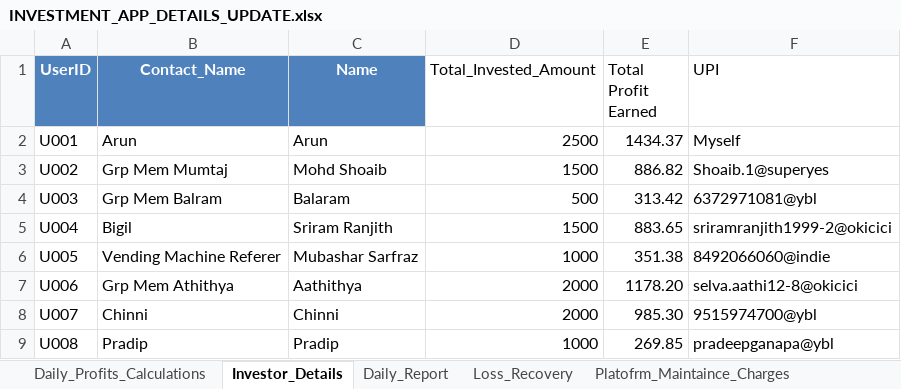
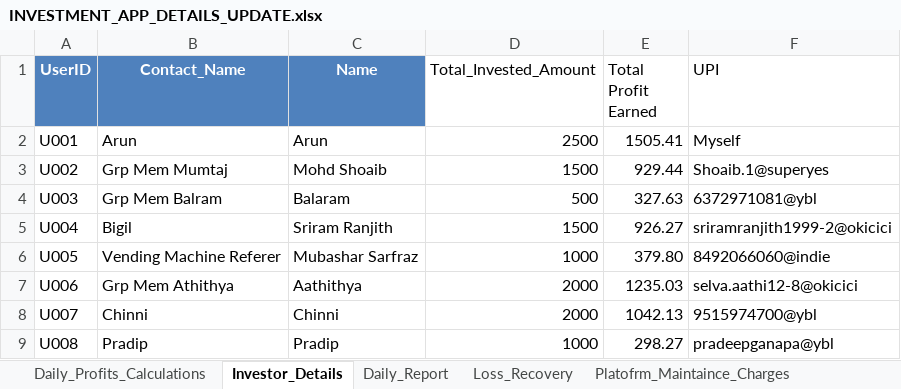
Before and after one commit to Arun2310Rajaputhra/INVESTORS-DASHBOARD, an Excel workbook: INVESTMENT_APP_DETAILS_UPDATE.xlsx, sheet Investor_Details, drawn as a sheet; values as stored, in another font and other column widths than the file's, no borders; table styles not drawn; the diff names each change by its address in the sheet, - before the commit and + after, or states it on an @@ line.

```diff
--- a/INVESTMENT_APP_DETAILS_UPDATE.xlsx (sheet Investor_Details)
+++ b/INVESTMENT_APP_DETAILS_UPDATE.xlsx (sheet Investor_Details)
-E2 (Total Profit Earned): 1434.37
+E2 (Total Profit Earned): 1505.41
-E3 (Total Profit Earned): 886.82
+E3 (Total Profit Earned): 929.44
-E4 (Total Profit Earned): 313.42
+E4 (Total Profit Earned): 327.63
-E5 (Total Profit Earned): 883.65
+E5 (Total Profit Earned): 926.27
-E6 (Total Profit Earned): 351.38
+E6 (Total Profit Earned): 379.80
-E7 (Total Profit Earned): 1178.20
+E7 (Total Profit Earned): 1235.03
-E8 (Total Profit Earned): 985.30
+E8 (Total Profit Earned): 1042.13
-E9 (Total Profit Earned): 269.85
+E9 (Total Profit Earned): 298.27
```
Also changed, not shown: sheet Daily_Profits_Calculations, sheet Daily_Report.
